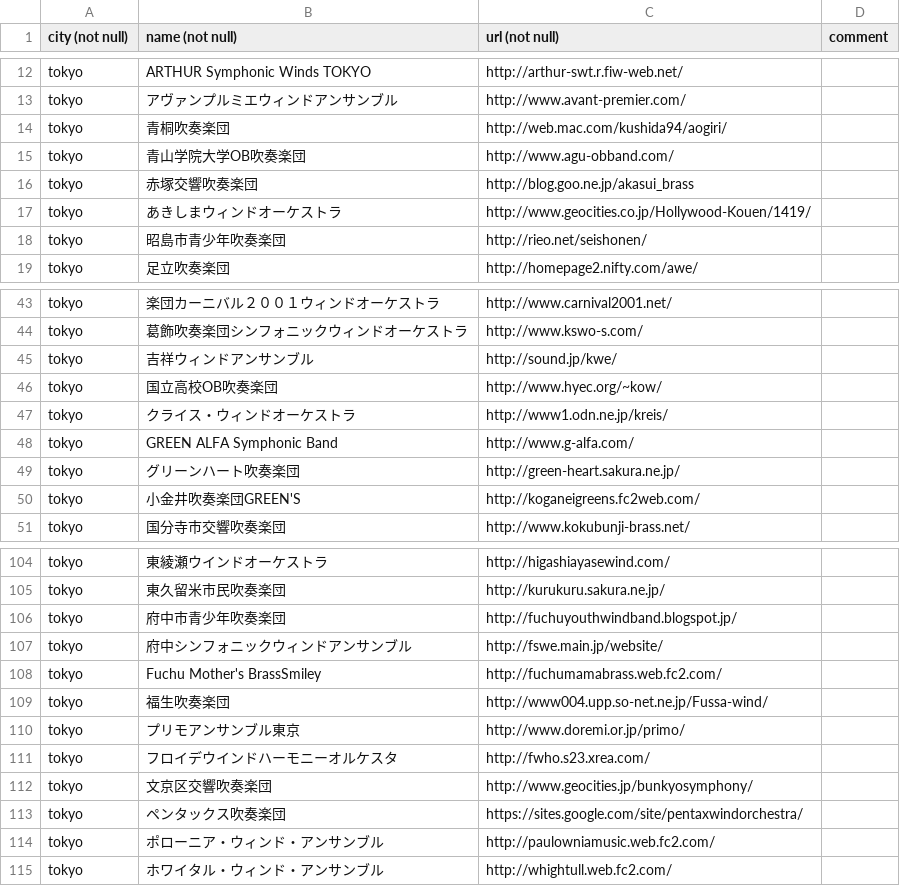
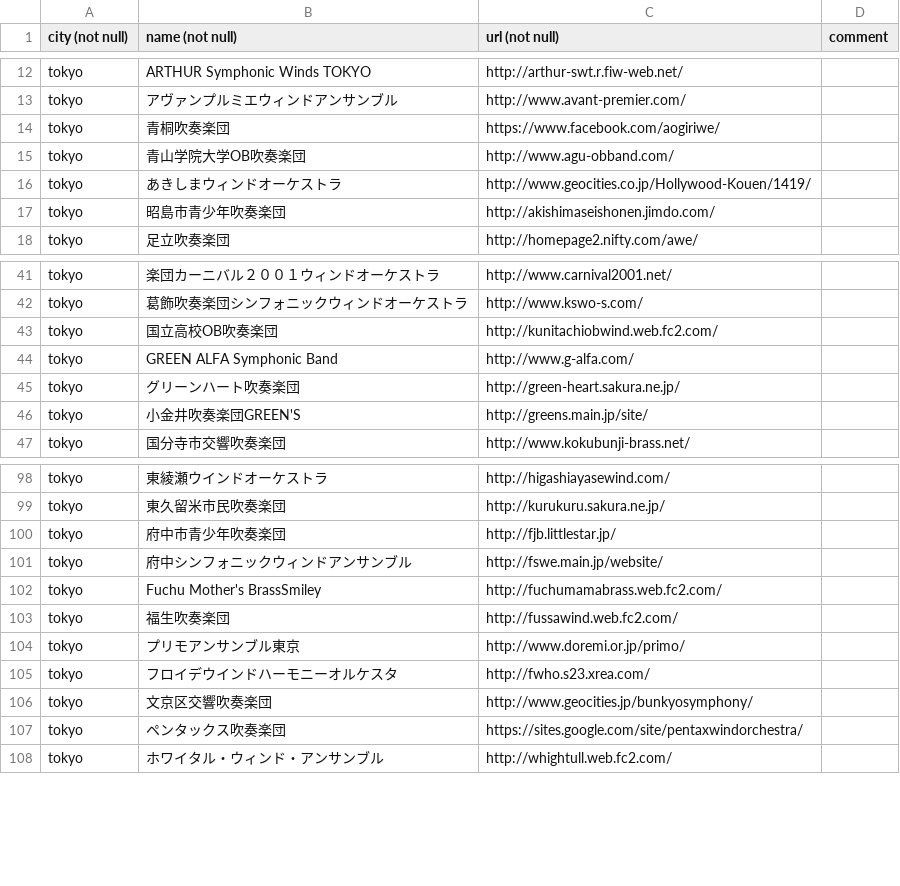
Before and after one commit to komasui/komasui.org, a CSV file: www/link/japan/japan.csv, drawn as a sheet; only a part is shown, gaps mark what is left out; the diff covers the shown part only.

Commit message:
リンク修正

```diff
--- a/www/link/japan/japan.csv
+++ b/www/link/japan/japan.csv
@@ -13,7 +13,6 @@ tokyo,ARTHUR Symphonic Winds TOKYO,http://arthur-swt.r.fiw-web.net/,
 tokyo,アヴァンプルミエウィンドアンサンブル,http://www.avant-premier.com/,
-tokyo,青桐吹奏楽団,http://web.mac.com/kushida94/aogiri/,
+tokyo,青桐吹奏楽団,https://www.facebook.com/aogiriwe/,
 tokyo,青山学院大学OB吹奏楽団,http://www.agu-obband.com/,
-tokyo,赤塚交響吹奏楽団,http://blog.goo.ne.jp/akasui_brass,
 tokyo,あきしまウィンドオーケストラ,http://www.geocities.co.jp/Hollywood-Kouen/1419/,
-tokyo,昭島市青少年吹奏楽団,http://rieo.net/seishonen/,
+tokyo,昭島市青少年吹奏楽団,http://akishimaseishonen.jimdo.com/,
 tokyo,足立吹奏楽団,http://homepage2.nifty.com/awe/,
@@ -44,8 +42,6 @@ tokyo,楽団カーニバル２００１ウィンドオーケストラ,http://www
 tokyo,葛飾吹奏楽団シンフォニックウィンドオーケストラ,http://www.kswo-s.com/,
-tokyo,吉祥ウィンドアンサンブル,http://sound.jp/kwe/,
-tokyo,国立高校OB吹奏楽団,http://www.hyec.org/~kow/,
-tokyo,クライス・ウィンドオーケストラ,http://www1.odn.ne.jp/kreis/,
+tokyo,国立高校OB吹奏楽団,http://kunitachiobwind.web.fc2.com/,
 tokyo,GREEN ALFA Symphonic Band,http://www.g-alfa.com/,
 tokyo,グリーンハート吹奏楽団,http://green-heart.sakura.ne.jp/,
-tokyo,小金井吹奏楽団GREEN'S,http://koganeigreens.fc2web.com/,
+tokyo,小金井吹奏楽団GREEN'S,http://greens.main.jp/site/,
 tokyo,国分寺市交響吹奏楽団,http://www.kokubunji-brass.net/,
@@ -105,6 +99,6 @@ tokyo,東綾瀬ウインドオーケストラ,http://higashiayasewind.com/,
 tokyo,東久留米市民吹奏楽団,http://kurukuru.sakura.ne.jp/,
-tokyo,府中市青少年吹奏楽団,http://fuchuyouthwindband.blogspot.jp/,
+tokyo,府中市青少年吹奏楽団,http://fjb.littlestar.jp/,
 tokyo,府中シンフォニックウィンドアンサンブル,http://fswe.main.jp/website/,
 tokyo,Fuchu Mother's BrassSmiley,http://fuchumamabrass.web.fc2.com/,
-tokyo,福生吹奏楽団,http://www004.upp.so-net.ne.jp/Fussa-wind/,
+tokyo,福生吹奏楽団,http://fussawind.web.fc2.com/,
 tokyo,プリモアンサンブル東京,http://www.doremi.or.jp/primo/,
@@ -113,3 +107,2 @@ tokyo,文京区交響吹奏楽団,http://www.geocities.jp/bunkyosymphony/,
 tokyo,ペンタックス吹奏楽団,https://sites.google.com/site/pentaxwindorchestra/,
-tokyo,ポローニア・ウィンド・アンサンブル,http://paulowniamusic.web.fc2.com/,
 tokyo,ホワイタル・ウィンド・アンサンブル,http://whightull.web.fc2.com/,
```
Also changed, not shown: 4 removed rows and 8 edited cells elsewhere in this file.
